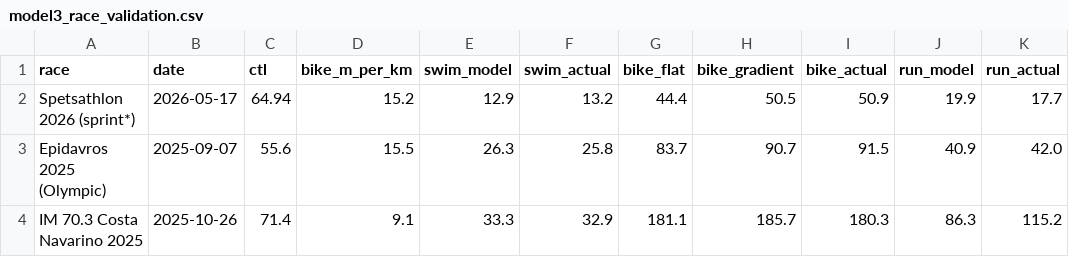
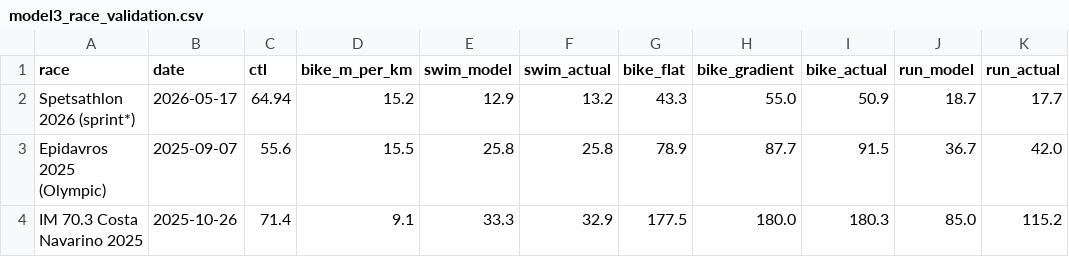
Before and after one commit to manos1503/triathlon-optimization, a CSV file: results/tables/model3_race_validation.csv, drawn as a sheet.

Commit message:
fix(validation): GPS distances on land, nominal only for the open-water swim
Per the athlete: the watch loses satellite lock only underwater, so the
GPS trace is authoritative for bike and run and the nominal distance is
used only for the open-water swim (2.26 km recorded for a 1.5 km leg).
Reverts the previous commit's blanket switch to nominal distances.

Back to c = 0.014, k_E = 190: bike error 23.0 -> 8.2 min, and the flat
model's errors are again uniformly negative while the gradient model's
are mixed -- the bias-removal reading holds under this convention. The
nominal-distance refit (c = 0.008) is retained in the text as the
sensitivity that justifies shipping the correction disabled.

Also records that the Spetsathlon bike leg is 25 km rather than the
20 km of a standard sprint, which is why it is marked sprint*.

```diff
--- a/results/tables/model3_race_validation.csv
+++ b/results/tables/model3_race_validation.csv
@@ -1,4 +1,4 @@
 race,date,ctl,bike_m_per_km,swim_model,swim_actual,bike_flat,bike_gradient,bike_actual,run_model,run_actual
-Spetsathlon 2026 (sprint*),2026-05-17,64.94,15.2,12.9,13.2,44.4,50.5,50.9,19.9,17.7
-Epidavros 2025 (Olympic),2025-09-07,55.6,15.5,26.3,25.8,83.7,90.7,91.5,40.9,42.0
-IM 70.3 Costa Navarino 2025,2025-10-26,71.4,9.1,33.3,32.9,181.1,185.7,180.3,86.3,115.2
+Spetsathlon 2026 (sprint*),2026-05-17,64.94,15.2,12.9,13.2,43.3,55.0,50.9,18.7,17.7
+Epidavros 2025 (Olympic),2025-09-07,55.6,15.5,25.8,25.8,78.9,87.7,91.5,36.7,42.0
+IM 70.3 Costa Navarino 2025,2025-10-26,71.4,9.1,33.3,32.9,177.5,180.0,180.3,85.0,115.2
```
Also changed, not shown: 5 other files.
